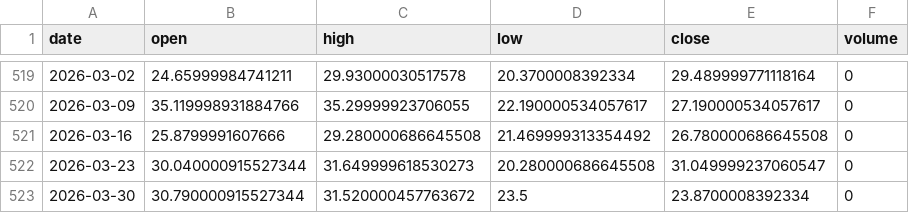
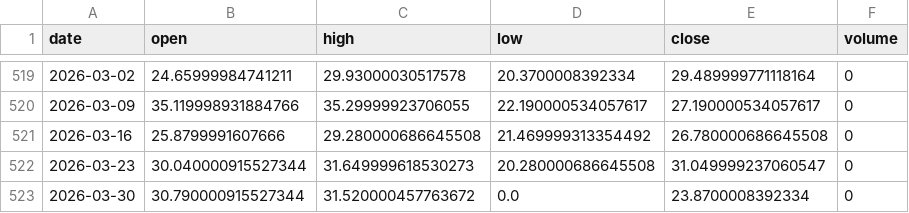
Before and after one commit to grahamgourlay-prog/Fortress2026, a CSV file: chart-pipeline/portfolio_data/VIX_1week.csv, drawn as a sheet; only a part is shown, gaps mark what is left out.

```diff
--- a/chart-pipeline/portfolio_data/VIX_1week.csv
+++ b/chart-pipeline/portfolio_data/VIX_1week.csv
@@ -522,2 +522,2 @@ date,open,high,low,close,volume
 2026-03-23,30.040000915527344,31.649999618530273,20.280000686645508,31.049999237060547,0
-2026-03-30,30.790000915527344,31.520000457763672,23.5,23.8700008392334,0
+2026-03-30,30.790000915527344,31.520000457763672,0.0,23.8700008392334,0
```
Also changed, not shown: chart-pipeline/portfolio_data/IEUX_1day.csv, chart-pipeline/portfolio_data/IEUX_1week.csv, 5 other files.
